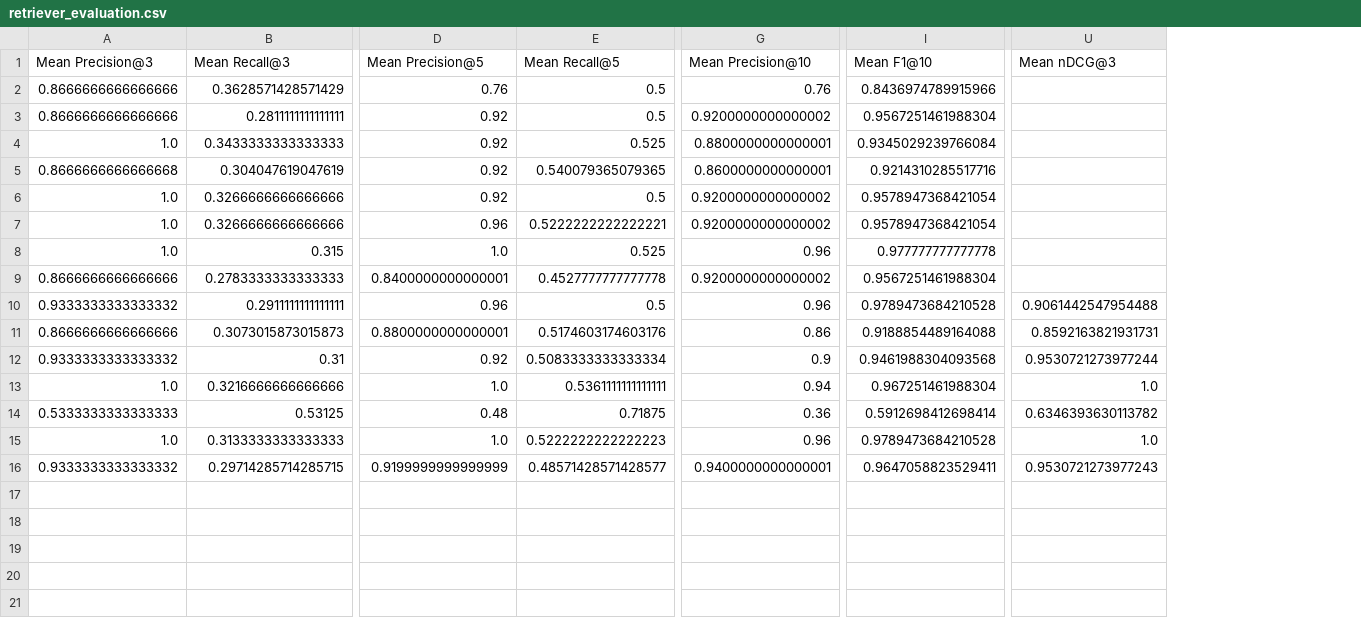
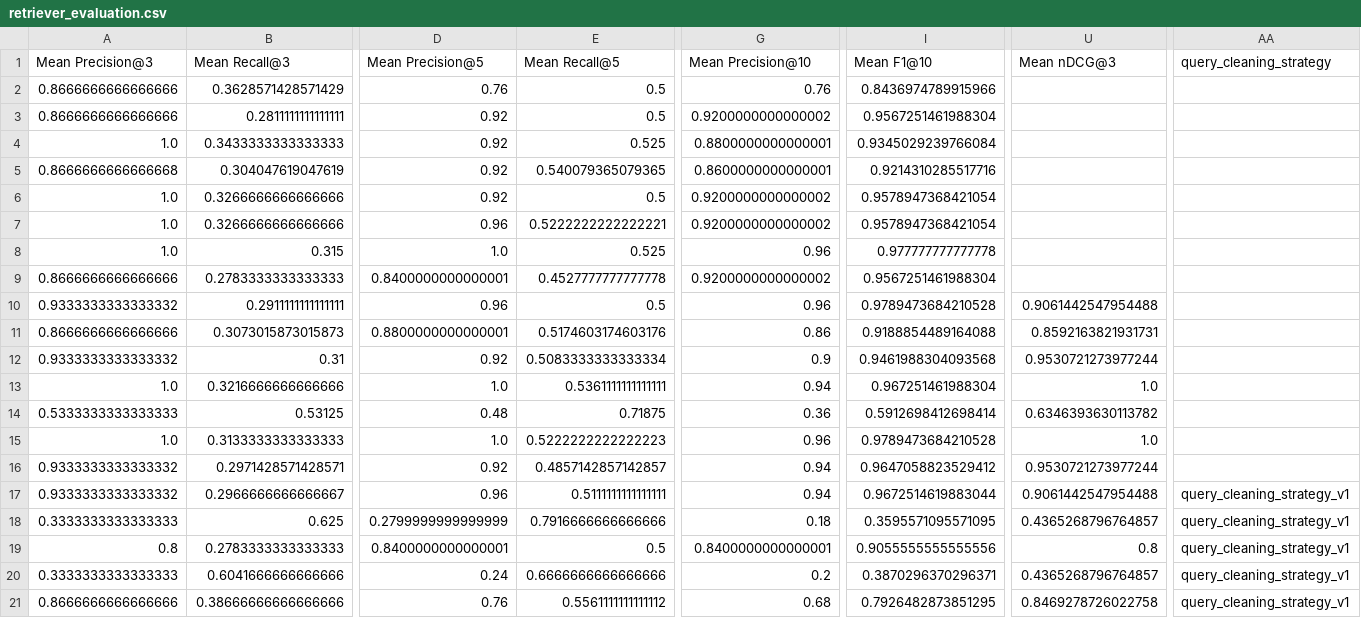
Before and after one commit to ATTIC-TOURS/rag, a CSV file: src/evaluations/retriever_evaluation.csv, drawn as a sheet; only a part is shown, gaps mark what is left out; rows hold the shown columns only; the diff covers the shown part only; the diff names each change by its address in the sheet, - before the commit and + after, or states it on an @@ line.

Commit message:
add retriever evaluations

```diff
--- a/src/evaluations/retriever_evaluation.csv
+++ b/src/evaluations/retriever_evaluation.csv
+column AA (query_cleaning_strategy), empty
-B16 (Mean Recall@3): 0.29714285714285715
+B16 (Mean Recall@3): 0.2971428571428571
-D16 (Mean Precision@5): 0.9199999999999999
+D16 (Mean Precision@5): 0.92
-E16 (Mean Recall@5): 0.48571428571428577
+E16 (Mean Recall@5): 0.4857142857142857
-G16 (Mean Precision@10): 0.9400000000000001
+G16 (Mean Precision@10): 0.94
-I16 (Mean F1@10): 0.9647058823529411
+I16 (Mean F1@10): 0.9647058823529412
-U16 (Mean nDCG@3): 0.9530721273977243
+U16 (Mean nDCG@3): 0.9530721273977244
+row 17: 0.9333333333333332 | 0.2966666666666667 | 0.96 | 0.5111111111111111 | 0.94 | 0.9672514619883044 | 0.9061442547954488 | query_cleaning_strategy_v1
+row 18: 0.3333333333333333 | 0.625 | 0.2799999999999999 | 0.7916666666666666 | 0.18 | 0.3595571095571095 | 0.4365268796764857 | query_cleaning_strategy_v1
+row 19: 0.8 | 0.2783333333333333 | 0.8400000000000001 | 0.5 | 0.8400000000000001 | 0.9055555555555556 | 0.8 | query_cleaning_strategy_v1
+row 20: 0.3333333333333333 | 0.6041666666666666 | 0.24 | 0.6666666666666666 | 0.2 | 0.3870296370296371 | 0.4365268796764857 | query_cleaning_strategy_v1
+row 21: 0.8666666666666666 | 0.38666666666666666 | 0.76 | 0.5561111111111112 | 0.68 | 0.7926482873851295 | 0.8469278726022758 | query_cleaning_strategy_v1
```
Also changed, not shown: 4 edited cells elsewhere in this file, 1 other file.
